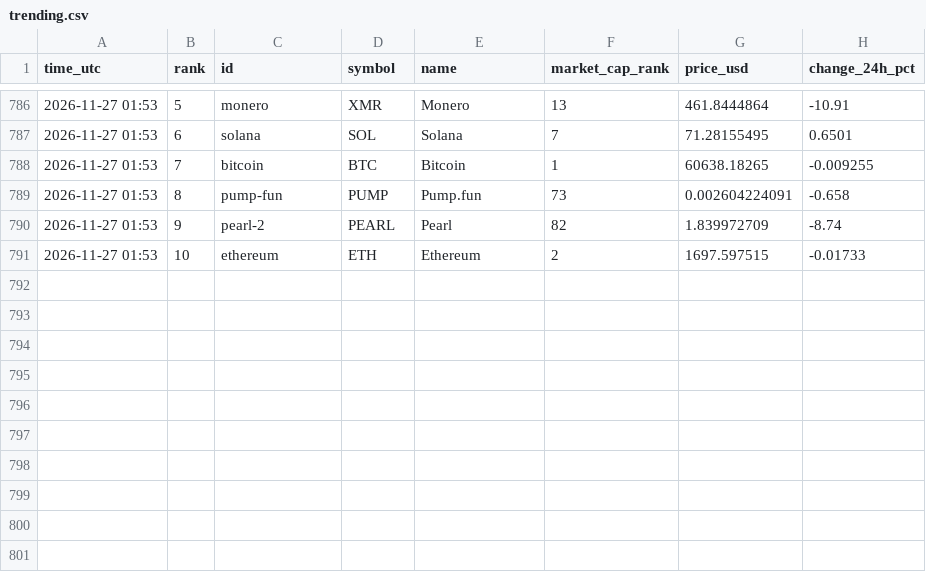
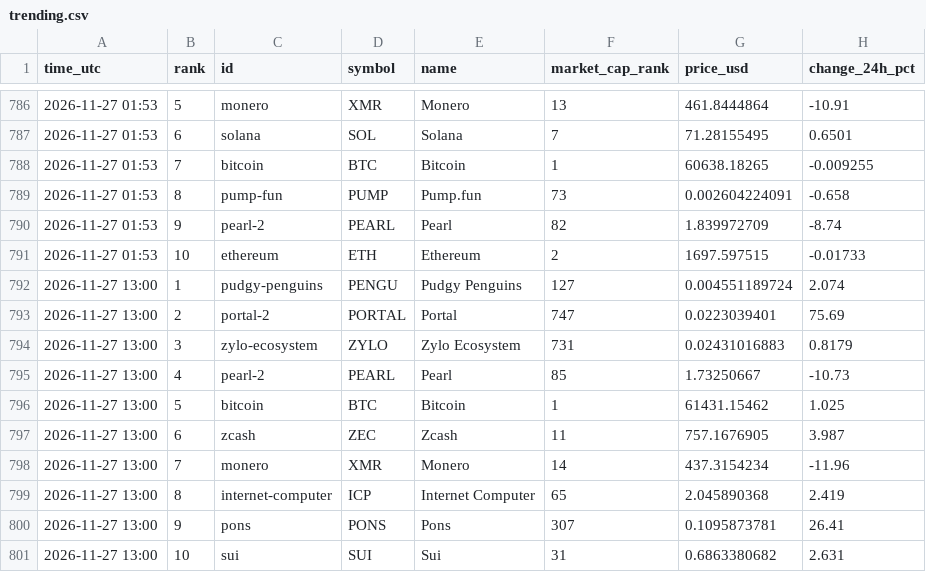
Before and after one commit to FlameSovereign/Cryptocurrency, a CSV file: data/trending.csv, drawn as a sheet; only a part is shown, gaps mark what is left out.

```diff
--- a/data/trending.csv
+++ b/data/trending.csv
@@ -791 +791,11 @@ time_utc,rank,id,symbol,name,market_cap_rank,price_usd,change_24h_pct
 2026-11-27 01:53,10,ethereum,ETH,Ethereum,2,1697.597515,-0.01733
+2026-11-27 13:00,1,pudgy-penguins,PENGU,Pudgy Penguins,127,0.004551189724,2.074
+2026-11-27 13:00,2,portal-2,PORTAL,Portal,747,0.0223039401,75.69
+2026-11-27 13:00,3,zylo-ecosystem,ZYLO,Zylo Ecosystem,731,0.02431016883,0.8179
+2026-11-27 13:00,4,pearl-2,PEARL,Pearl,85,1.73250667,-10.73
+2026-11-27 13:00,5,bitcoin,BTC,Bitcoin,1,61431.15462,1.025
+2026-11-27 13:00,6,zcash,ZEC,Zcash,11,757.1676905,3.987
+2026-11-27 13:00,7,monero,XMR,Monero,14,437.3154234,-11.96
+2026-11-27 13:00,8,internet-computer,ICP,Internet Computer,65,2.045890368,2.419
+2026-11-27 13:00,9,pons,PONS,Pons,307,0.1095873781,26.41
+2026-11-27 13:00,10,sui,SUI,Sui,31,0.6863380682,2.631
```
Also changed, not shown: data/gate_movers.csv, data/stock_tokens.csv.
